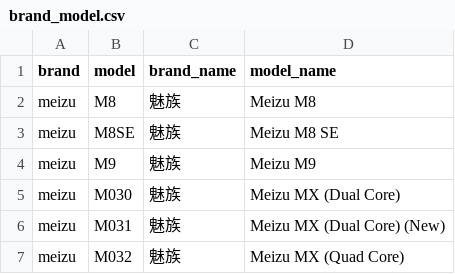
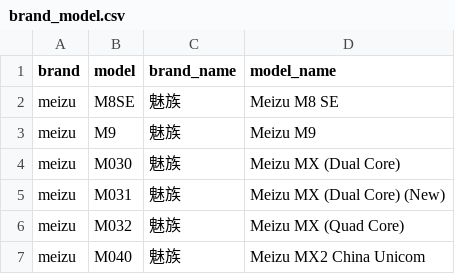
Before and after one commit to jantacy/mobilemodels, a CSV file: brand_model.csv, drawn as a sheet; only a part is shown; the shorter side is filled out with more unchanged rows.

Commit message:
update result file

```diff
--- a/brand_model.csv
+++ b/brand_model.csv
@@ -1,3 +1,2 @@
 brand,model,brand_name,model_name
-meizu,M8,魅族, Meizu M8
 meizu,M8SE,魅族, Meizu M8 SE
```
